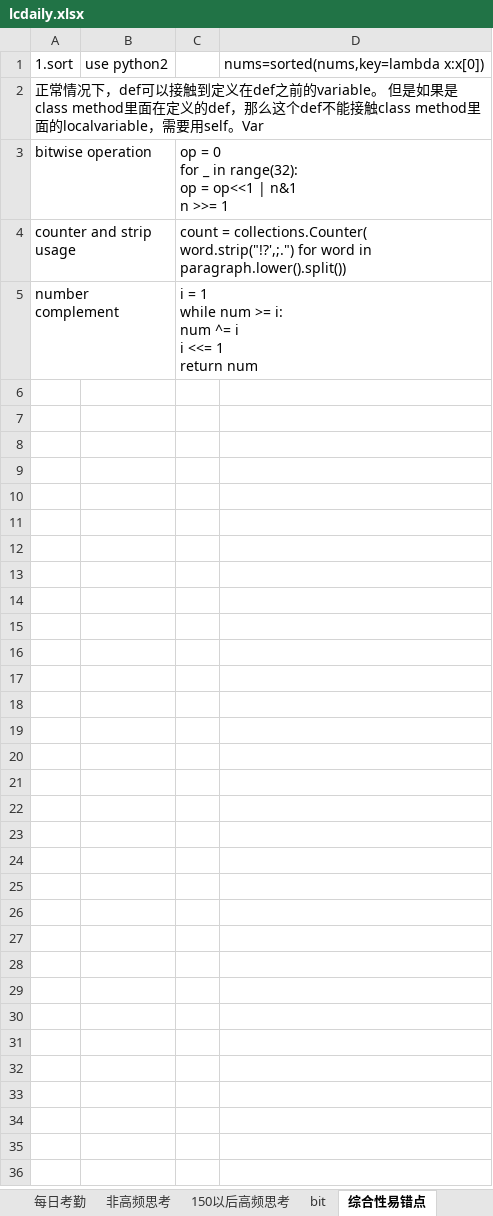
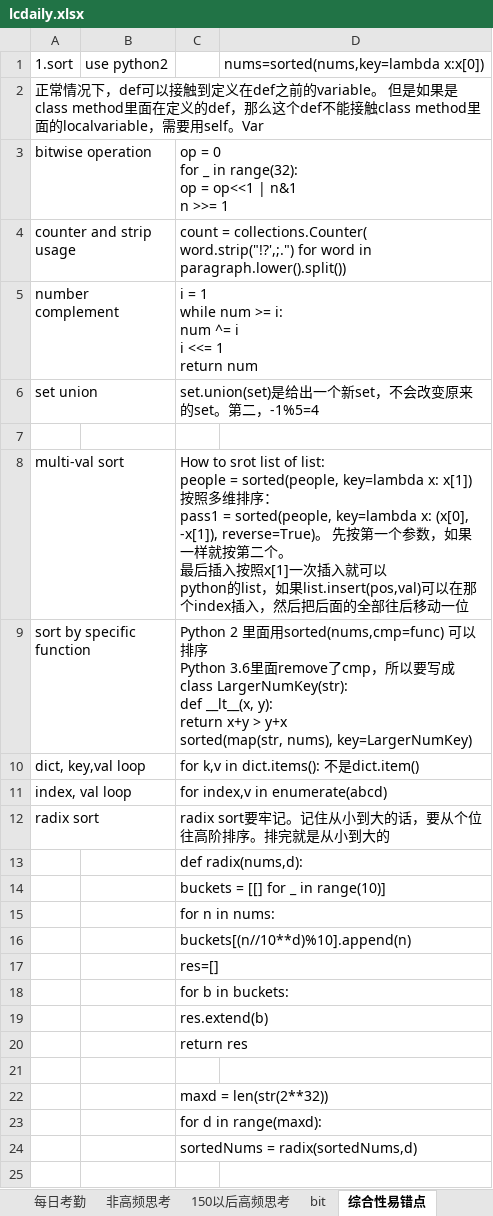
Before and after one commit to auguwang/sttt, an Excel workbook: lcdaily.xlsx, sheet 综合性易错点, drawn as a sheet; only a part is shown; values as stored, in another font and other column widths than the file's, no borders; ↵ is a line break in a cell; the diff covers the shown part only; the diff names each change by its address in the sheet, - before the commit and + after, or states it on an @@ line.

```diff
--- a/lcdaily.xlsx (sheet 综合性易错点)
+++ b/lcdaily.xlsx (sheet 综合性易错点)
+row 6: set union |  | set.union(set)是给出一个新set，不会改变原来的set。第二，-1%5=4
+row 7: (empty)
+row 8: multi-val sort |  | How to srot list of list: ↵ people = sorted(people, key=lambda x: x[1]) ↵ 按照多维排序： ↵ pass1 = sorted(people, key=lambda x: (x[0], -x[1]), reverse=True)。 先按第一个参数，如果一样就按第二个。 ↵ 最后插入按照x[1]一次插入就可以 ↵ python的list，如果list.insert(pos,val)可以在那个index插入，然后把后面的全部往后移动一位
+row 9: sort by specific function |  | Python 2 里面用sorted(nums,cmp=func) 可以排序 ↵ Python 3.6里面remove了cmp，所以要写成 ↵ class LargerNumKey(str): ↵ def __lt__(x, y): ↵ return x+y > y+x ↵ sorted(map(str, nums), key=LargerNumKey)
+row 10: dict, key,val loop |  | for k,v in dict.items(): 不是dict.item()
+row 11: index, val loop |  | for index,v in enumerate(abcd)
+row 12: radix sort |  | radix sort要牢记。记住从小到大的话，要从个位往高阶排序。排完就是从小到大的
+row 13:  |  | def radix(nums,d):
+row 14:  |  | buckets = [[] for _ in range(10)]
+row 15:  |  | for n in nums:
+row 16:  |  | buckets[(n//10**d)%10].append(n)
+row 17:  |  | res=[]
+row 18:  |  | for b in buckets:
+row 19:  |  | res.extend(b)
+row 20:  |  | return res
+row 21: (empty)
+row 22:  |  | maxd = len(str(2**32))
+row 23:  |  | for d in range(maxd):
+row 24:  |  | sortedNums = radix(sortedNums,d)
+row 25: (empty)
```
Also changed, not shown: 65 added rows elsewhere in this sheet, sheet 150以后高频思考, sheet 每日考勤, sheet 非高频思考, other sheet tabs, 1 other file.
